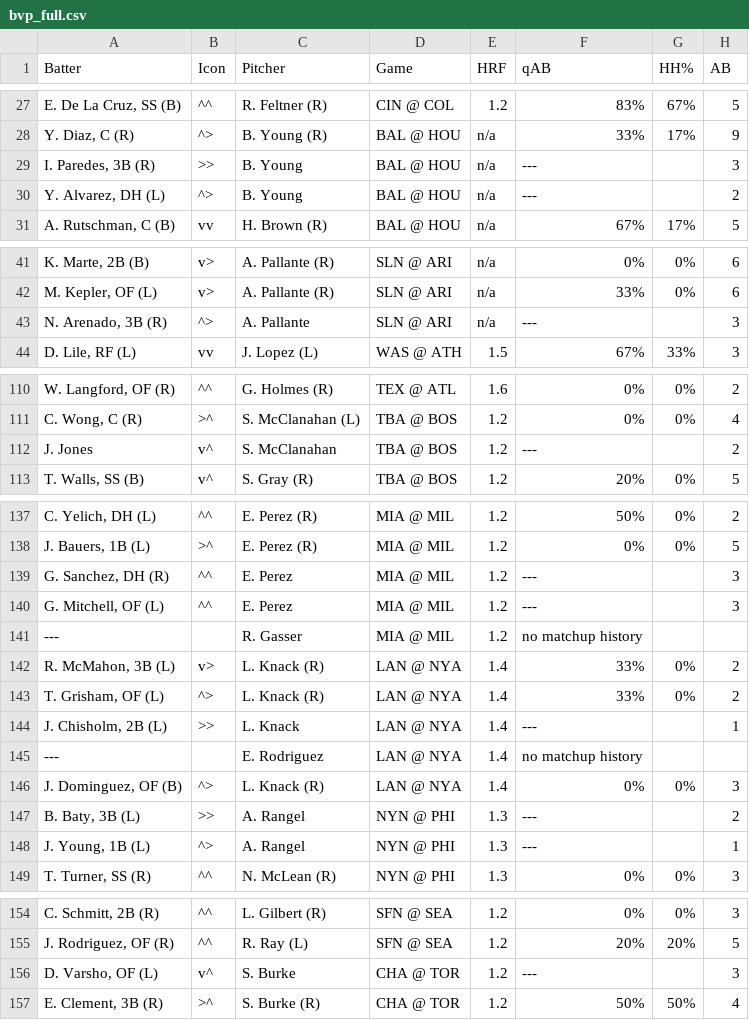
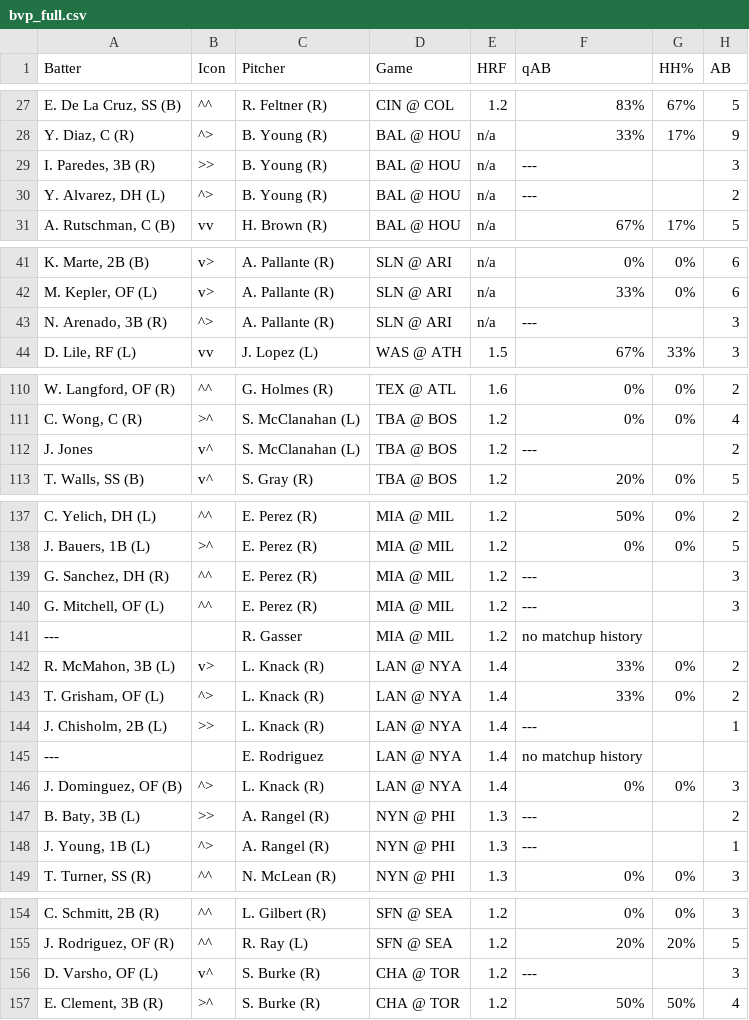
Before and after one commit to lgdsbrand/MLB-Hitters-Hub, a CSV file: backend/bvp_full.csv, drawn as a sheet; only a part is shown, gaps mark what is left out; the diff covers the shown part only; the diff names each change by its address in the sheet, - before the commit and + after, or states it on an @@ line.

```diff
--- a/backend/bvp_full.csv
+++ b/backend/bvp_full.csv
-C29:C30 (Pitcher): B. Young
+C29:C30 (Pitcher): B. Young (R)
-C43 (Pitcher): A. Pallante
+C43 (Pitcher): A. Pallante (R)
-C112 (Pitcher): S. McClanahan
+C112 (Pitcher): S. McClanahan (L)
-C139:C140 (Pitcher): E. Perez
+C139:C140 (Pitcher): E. Perez (R)
-C144 (Pitcher): L. Knack
+C144 (Pitcher): L. Knack (R)
-C147:C148 (Pitcher): A. Rangel
+C147:C148 (Pitcher): A. Rangel (R)
-C156 (Pitcher): S. Burke
+C156 (Pitcher): S. Burke (R)
```
Also changed, not shown: 13 edited cells elsewhere in this file, backend/hit_pred_full.csv, backend/tb_pred_full.csv.
